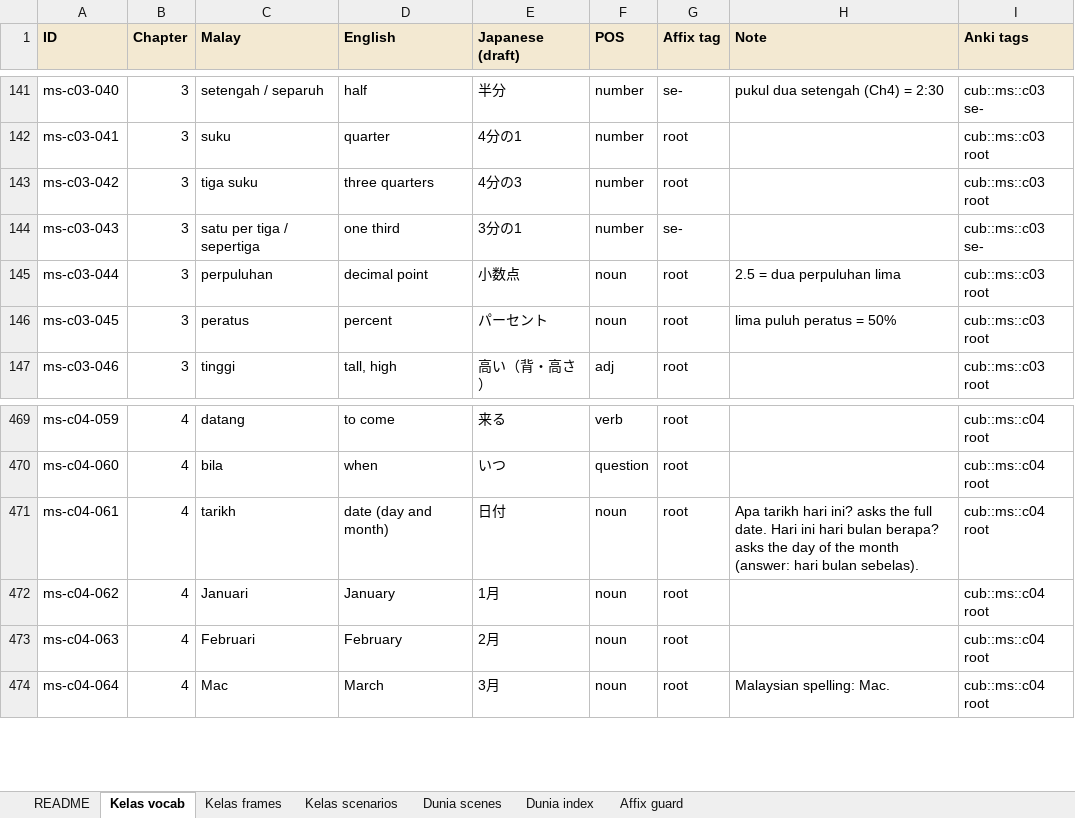
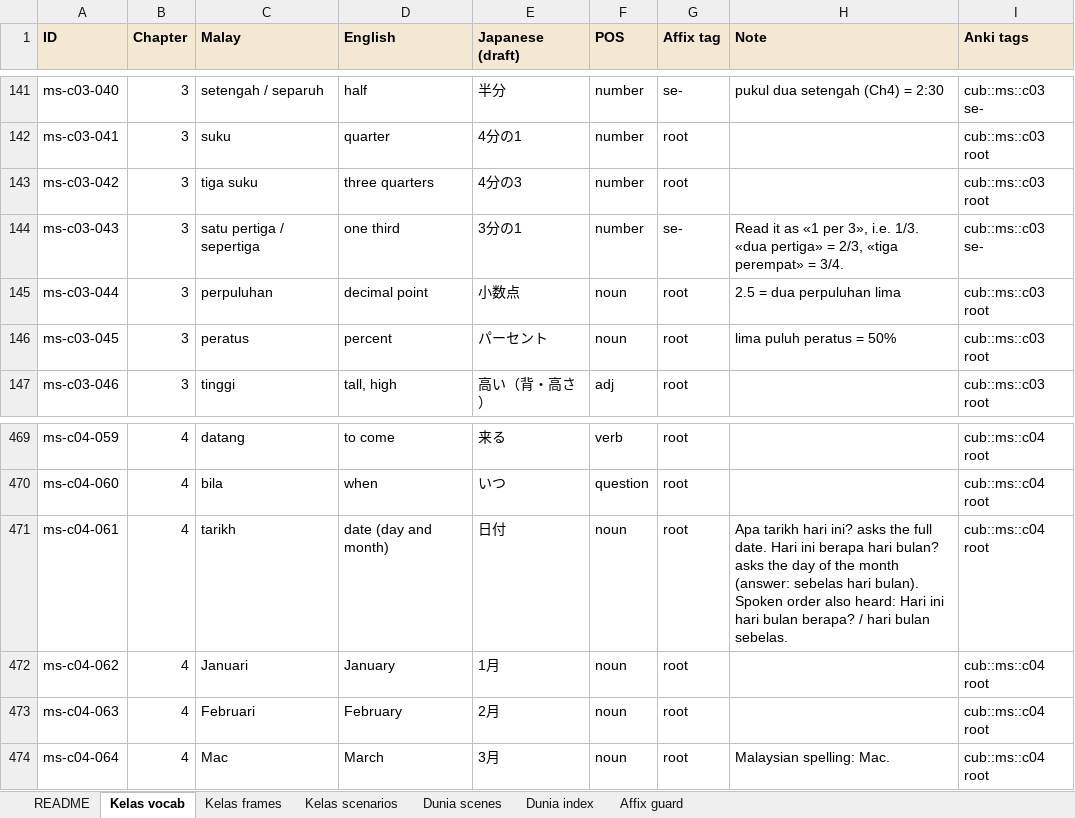
Before and after one commit to Nagatake-vonHatsune/katakata, an Excel workbook: content/source/2026-11-13_KataKata_VocabBank_v6.xlsx, sheet Kelas vocab, drawn as a sheet; only a part is shown, gaps mark what is left out; values as stored, in another font and other column widths than the file's, no borders; the diff names each change by its address in the sheet, - before the commit and + after, or states it on an @@ line.

```diff
--- a/content/source/2026-11-13_KataKata_VocabBank_v6.xlsx (sheet Kelas vocab)
+++ b/content/source/2026-11-13_KataKata_VocabBank_v6.xlsx (sheet Kelas vocab)
-C144 (Malay): satu per tiga / sepertiga
+C144 (Malay): satu pertiga / sepertiga
-H144 (Note): (empty)
+H144 (Note): Read it as «1 per 3», i.e. 1/3. «dua pertiga» = 2/3, «tiga perempat» = 3/4.
-H471 (Note): …Hari ini hari bulan berapa? asks the day of the month (answer: hari bulan sebelas).
+H471 (Note): …Hari ini berapa hari bulan? asks the day of the month (answer: sebelas hari bulan). Spoken order also heard: Hari ini hari bulan berapa? / hari bulan sebelas.
```
Also changed, not shown: 5 other files.
